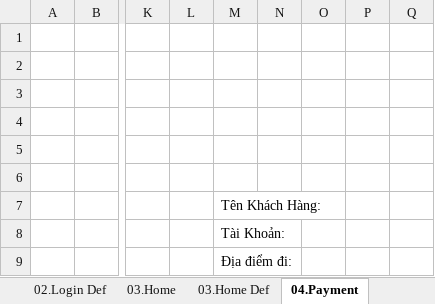
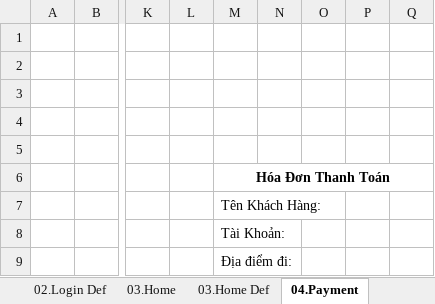
Before and after one commit to sangnvus/tns-project, an Excel workbook: WIP/Documents/Requirements/Mockup/Mobile/TaxiNet_ScreenDesign_DriverM.xlsx, sheet 04.Payment, drawn as a sheet; only a part is shown, gaps mark what is left out; values as stored, in another font and other column widths than the file's, no borders; charts and pictures not drawn; the diff names each change by its address in the sheet, - before the commit and + after, or states it on an @@ line.

```diff
--- a/WIP/Documents/Requirements/Mockup/Mobile/TaxiNet_ScreenDesign_DriverM.xlsx (sheet 04.Payment)
+++ b/WIP/Documents/Requirements/Mockup/Mobile/TaxiNet_ScreenDesign_DriverM.xlsx (sheet 04.Payment)
-M6: (empty)
+M6: Hóa Đơn Thanh Toán
+M6:Q6 merged
```
Also changed, not shown: sheet 03.Home, other sheet tabs, WIP/Documents/Requirements/Mockup/Mobile/TaxiNet_ScreenDesign_Rider.xlsx.
